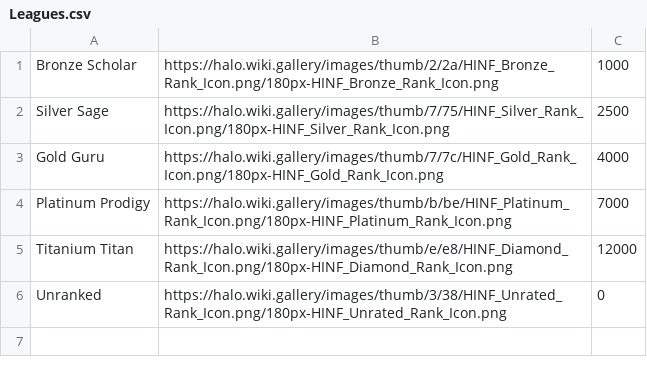
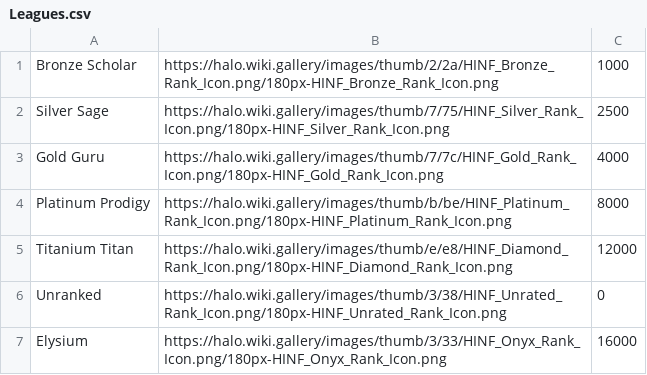
Before and after one commit to Iamhuzaifasabahuddin/Group37App, a CSV file: Group37-Software_Engineering/src/main/resources/Leagues.csv, drawn as a sheet.

```diff
--- a/Group37-Software_Engineering/src/main/resources/Leagues.csv
+++ b/Group37-Software_Engineering/src/main/resources/Leagues.csv
@@ -3,4 +3,5 @@ Silver Sage,https://halo.wiki.gallery/images/thumb/7/75/HINF_Silver_Rank_Icon.pn
 Gold Guru,https://halo.wiki.gallery/images/thumb/7/7c/HINF_Gold_Rank_Icon.png/180px-HINF_Gold_Rank_Icon.png,4000
-Platinum Prodigy,https://halo.wiki.gallery/images/thumb/b/be/HINF_Platinum_Rank_Icon.png/180px-HINF_Platinum_Rank_Icon.png,7000
+Platinum Prodigy,https://halo.wiki.gallery/images/thumb/b/be/HINF_Platinum_Rank_Icon.png/180px-HINF_Platinum_Rank_Icon.png,8000
 Titanium Titan,https://halo.wiki.gallery/images/thumb/e/e8/HINF_Diamond_Rank_Icon.png/180px-HINF_Diamond_Rank_Icon.png,12000
 Unranked,https://halo.wiki.gallery/images/thumb/3/38/HINF_Unrated_Rank_Icon.png/180px-HINF_Unrated_Rank_Icon.png,0
+Elysium,https://halo.wiki.gallery/images/thumb/3/33/HINF_Onyx_Rank_Icon.png/180px-HINF_Onyx_Rank_Icon.png,16000
```
Also changed, not shown: Group37-Software_Engineering/src/main/resources/Achievements.csv, 14 other files.
